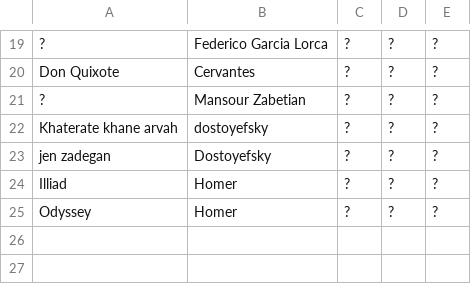
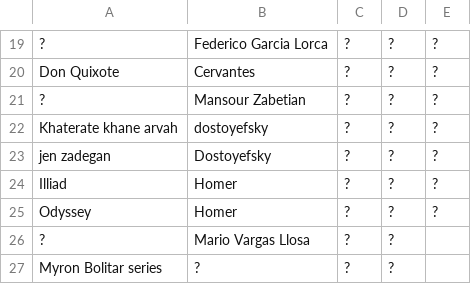
Before and after one commit to daastanha/daastanha.github.io, a CSV file: data.csv, drawn as a sheet; only a part is shown, gaps mark what is left out.

Commit message:
Update data.csv

```diff
--- a/data.csv
+++ b/data.csv
@@ -25 +25,3 @@ Illiad,Homer,?,?,?
 Odyssey,Homer,?,?,?
+?,Mario Vargas Llosa,?,?
+Myron Bolitar series,?,?,?
```
